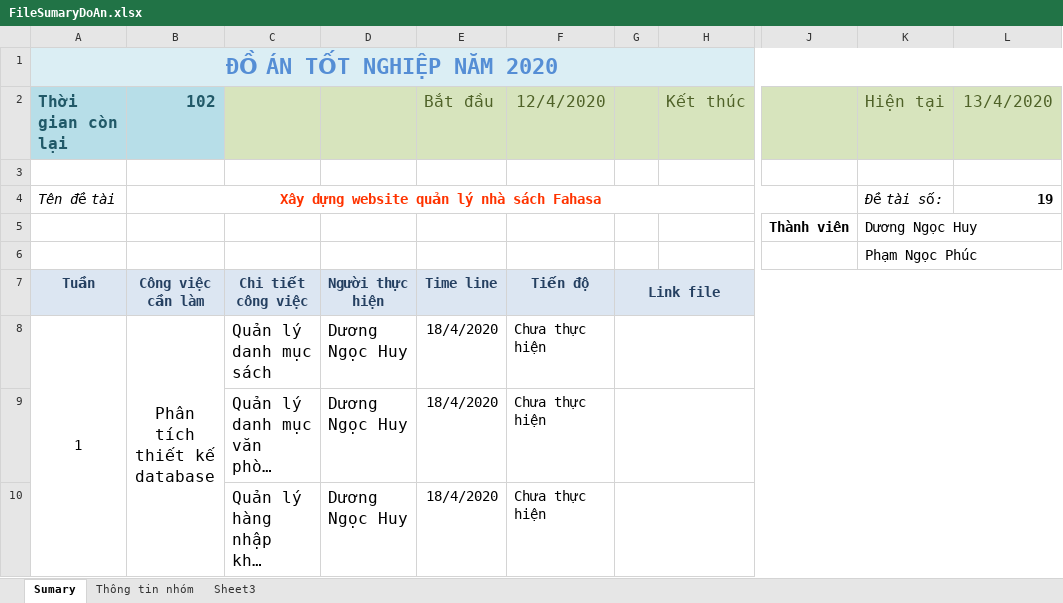
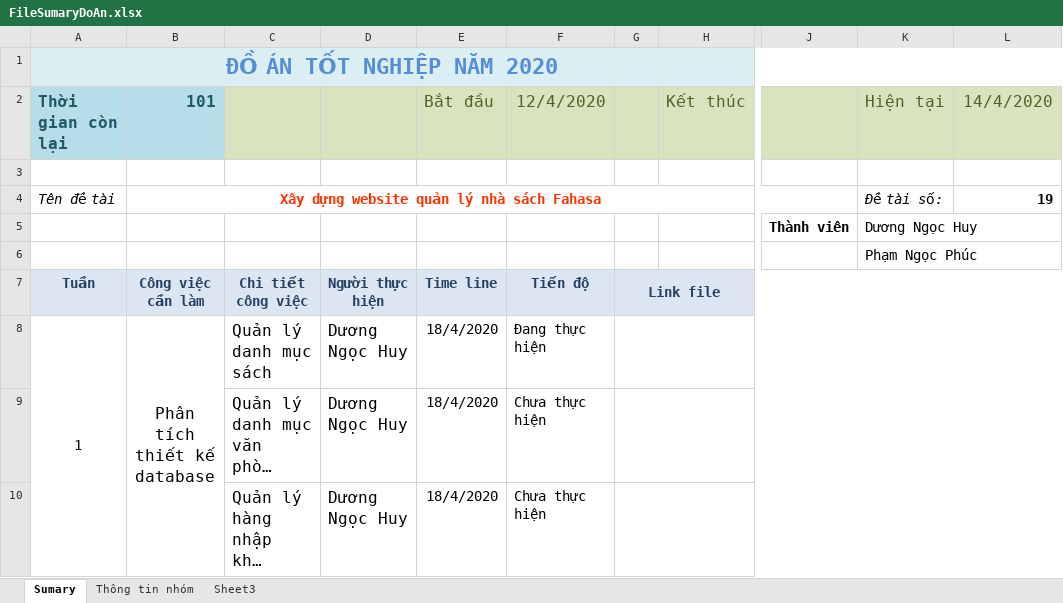
Before and after one commit to HuyDuong98/DoAnTotNghiep, an Excel workbook: FIleSumary/FileSumaryDoAn.xlsx, sheet Sumary, drawn as a sheet; only a part is shown, gaps mark what is left out; long unchanged cells end in …; values as stored, in another font and other column widths than the file's, no borders; conditional formats not drawn; the diff names each change by its address in the sheet, - before the commit and + after, or states it on an @@ line.

```diff
--- a/FIleSumary/FileSumaryDoAn.xlsx (sheet Sumary)
+++ b/FIleSumary/FileSumaryDoAn.xlsx (sheet Sumary)
-B2: 102
+B2: 101
-L2: 13/4/2020
+L2: 14/4/2020
-F8 (12/4/2020): Chưa thực hiện
+F8 (12/4/2020): Đang thực hiện
```
Also changed, not shown: 10 other files.
